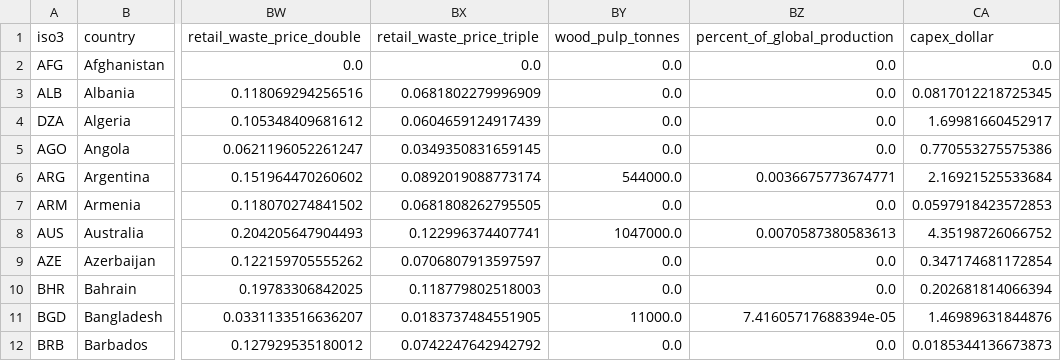
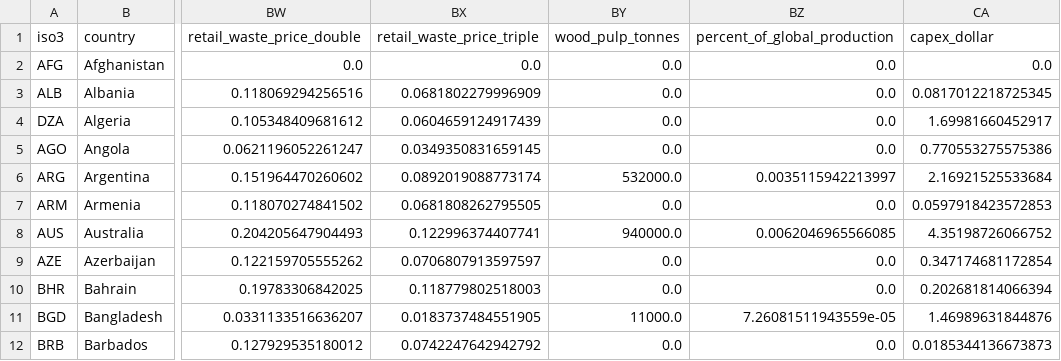
Before and after one commit to allfed/allfed-integrated-model, a CSV file: data/no_food_trade/computer_readable_combined.csv, drawn as a sheet; only a part is shown, gaps mark what is left out; the diff covers the shown part only; the diff names each change by its address in the sheet, - before the commit and + after, or states it on an @@ line.

```diff
--- a/data/no_food_trade/computer_readable_combined.csv
+++ b/data/no_food_trade/computer_readable_combined.csv
-BY6 (wood_pulp_tonnes): 544000.0
+BY6 (wood_pulp_tonnes): 532000.0
-BZ6 (percent_of_global_production): 0.0036675773674771
+BZ6 (percent_of_global_production): 0.0035115942213997
-BY8 (wood_pulp_tonnes): 1047000.0
+BY8 (wood_pulp_tonnes): 940000.0
-BZ8 (percent_of_global_production): 0.0070587380583613
+BZ8 (percent_of_global_production): 0.0062046965566085
-BZ11 (percent_of_global_production): 7.41605717688394e-05
+BZ11 (percent_of_global_production): 7.26081511943559e-05
```
Also changed, not shown: 72 edited cells elsewhere in this file, data/no_food_trade/processed_data/pulp_csv.csv, data/no_food_trade/raw_data/FAOSTAT_wood_pulp_2020.csv, 21 other files.
